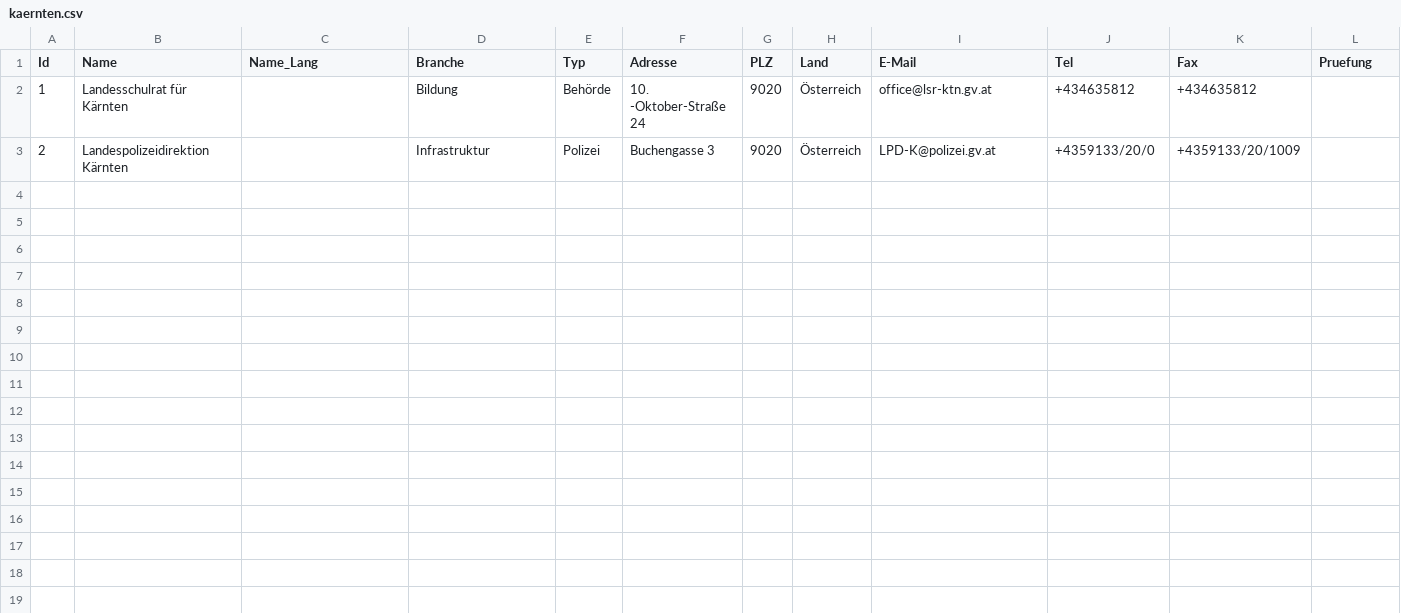
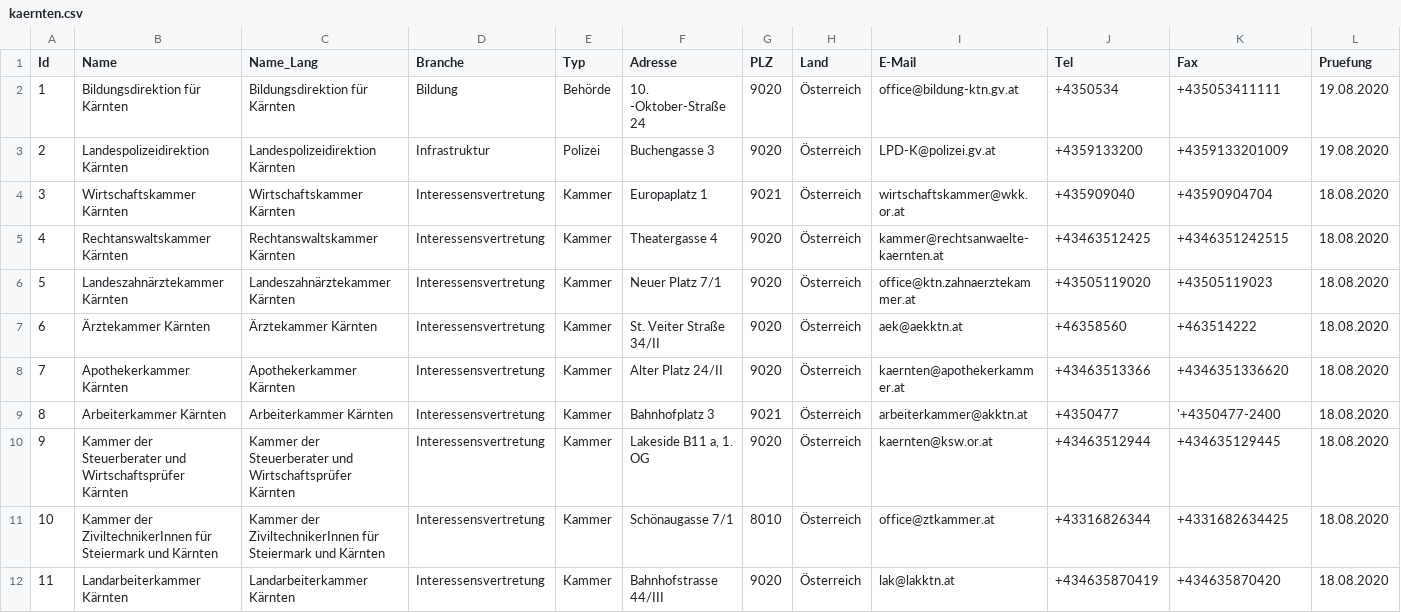
Before and after one commit to cyber-perikarp/auskunftsbegehren_at_adressen, a CSV file: kaernten/kaernten.csv, drawn as a sheet.

Commit message:
Kärnten

```diff
--- a/kaernten/kaernten.csv
+++ b/kaernten/kaernten.csv
@@ -1,3 +1,12 @@
 "Id","Name","Name_Lang","Branche","Typ","Adresse","PLZ","Land","E-Mail","Tel","Fax","Pruefung"
-1,"Landesschulrat für Kärnten",,"Bildung","Behörde","10. -Oktober-Straße 24",9020,"Österreich","office@lsr-ktn.gv.at","+434635812","+434635812",
-2,"Landespolizeidirektion Kärnten",,"Infrastruktur","Polizei","Buchengasse 3",9020,"Österreich","LPD-K@polizei.gv.at","+4359133/20/0","+4359133/20/1009",
+1,"Bildungsdirektion für Kärnten","Bildungsdirektion für Kärnten","Bildung","Behörde","10. -Oktober-Straße 24",9020,"Österreich","office@bildung-ktn.gv.at","+4350534","+435053411111","19.08.2020"
+2,"Landespolizeidirektion Kärnten","Landespolizeidirektion Kärnten","Infrastruktur","Polizei","Buchengasse 3",9020,"Österreich","LPD-K@polizei.gv.at","+4359133200","+4359133201009","19.08.2020"
+3,"Wirtschaftskammer Kärnten","Wirtschaftskammer Kärnten","Interessensvertretung","Kammer","Europaplatz 1",9021,"Österreich","wirtschaftskammer@wkk.or.at","+435909040","+43590904704","18.08.2020"
+4,"Rechtanswaltskammer Kärnten","Rechtanswaltskammer Kärnten","Interessensvertretung","Kammer","Theatergasse 4",9020,"Österreich","kammer@rechtsanwaelte-kaernten.at","+43463512425","+4346351242515","18.08.2020"
+5,"Landeszahnärztekammer Kärnten","Landeszahnärztekammer Kärnten","Interessensvertretung","Kammer","Neuer Platz 7/1",9020,"Österreich","office@ktn.zahnaerztekammer.at","+43505119020","+43505119023","18.08.2020"
+6,"Ärztekammer Kärnten","Ärztekammer Kärnten","Interessensvertretung","Kammer","St. Veiter Straße 34/II",9020,"Österreich","aek@aekktn.at","+46358560","+463514222","18.08.2020"
+7,"Apothekerkammer Kärnten","Apothekerkammer Kärnten","Interessensvertretung","Kammer","Alter Platz 24/II",9020,"Österreich","kaernten@apothekerkammer.at","+43463513366","+4346351336620","18.08.2020"
+8,"Arbeiterkammer Kärnten","Arbeiterkammer Kärnten","Interessensvertretung","Kammer","Bahnhofplatz 3",9021,"Österreich","arbeiterkammer@akktn.at","+4350477","'+4350477-2400","18.08.2020"
+9,"Kammer der Steuerberater und Wirtschaftsprüfer Kärnten","Kammer der Steuerberater und Wirtschaftsprüfer Kärnten","Interessensvertretung","Kammer","Lakeside B11 a, 1. OG",9020,"Österreich","kaernten@ksw.or.at","+43463512944","+434635129445","18.08.2020"
+10,"Kammer der ZiviltechnikerInnen für Steiermark und Kärnten","Kammer der ZiviltechnikerInnen für Steiermark und Kärnten","Interessensvertretung","Kammer","Schönaugasse 7/1",8010,"Österreich","office@ztkammer.at","+43316826344","+4331682634425","18.08.2020"
+11,"Landarbeiterkammer Kärnten","Landarbeiterkammer Kärnten","Interessensvertretung","Kammer","Bahnhofstrasse 44/III",9020,"Österreich","lak@lakktn.at","+434635870419","+434635870420","18.08.2020"
```
Also changed, not shown: bund/kammern.csv.
